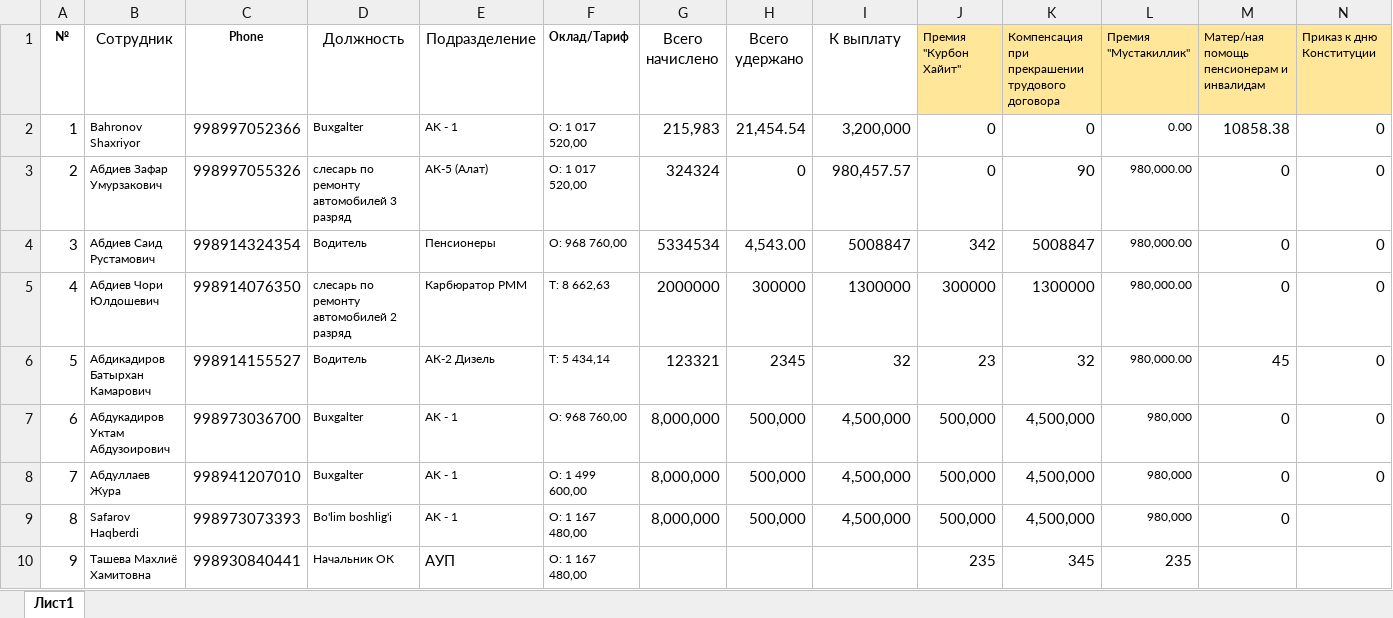
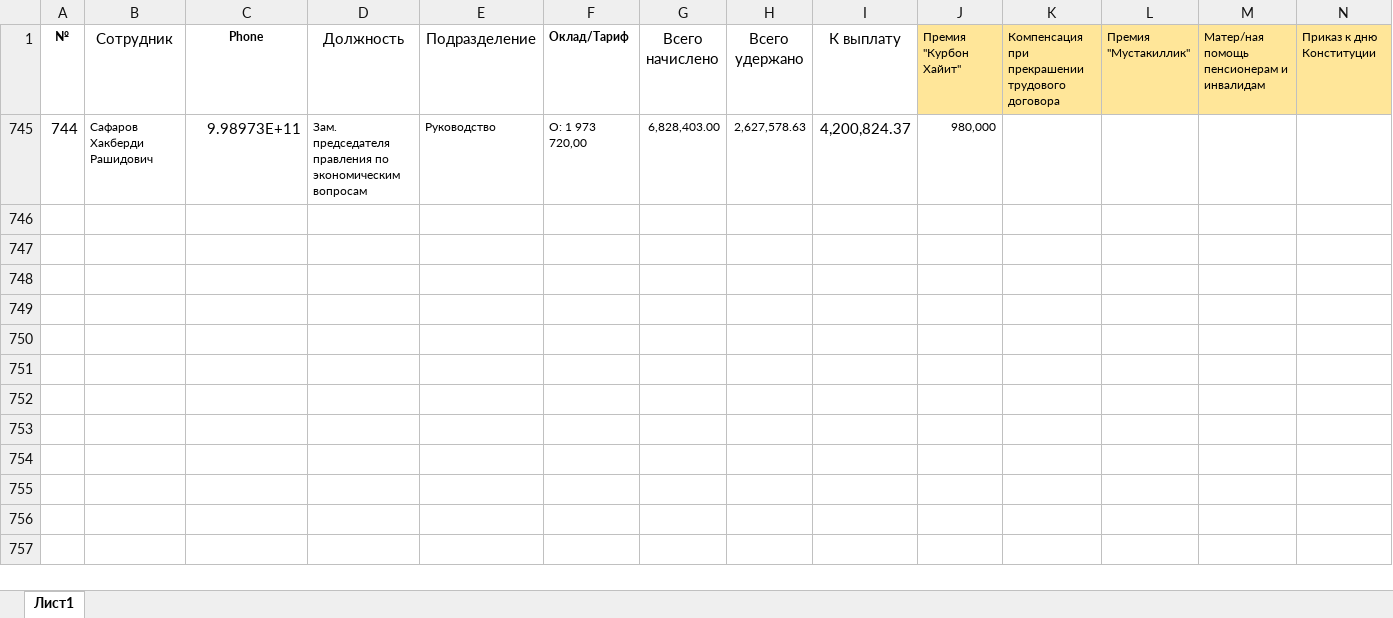
Before and after one commit to Shaxriyor-1/Uzpar-Oylik, an Excel workbook: myproject/telegram_bot/reports/oylik.xlsx, sheet Лист1, drawn as a sheet; only a part is shown; values as stored, in another font and other column widths than the file's, no borders; removed rows and columns are numbered as before the commit, all else as after; rows hold the shown columns only; the diff names each change by its address in the sheet, - before the commit and + after, or states it on an @@ line.

```diff
--- a/myproject/telegram_bot/reports/oylik.xlsx (sheet Лист1)
+++ b/myproject/telegram_bot/reports/oylik.xlsx (sheet Лист1)
-row 2: 1 | Bahronov Shaxriyor | 998997052366 | Buxgalter | AK - 1 | О: 1 017 520,00 | 215,983 | 21,454.54 | 3,200,000 | 0 | 0 | 0.00 | 10858.38 | 0
-row 3: 2 | Абдиев Зафар Умурзакович | 998997055326 | слесарь по ремонту автомобилей 3 разряд | АК-5 (Алат) | О: 1 017 520,00 | 324324 | 0 | 980,457.57 | 0 | 90 | 980,000.00 | 0 | 0
-row 4: 3 | Абдиев Саид Рустамович | 998914324354 | Водитель | Пенсионеры | О: 968 760,00 | 5334534 | 4,543.00 | 5008847 | 342 | 5008847 | 980,000.00 | 0 | 0
-row 5: 4 | Абдиев Чори Юлдошевич | 998914076350 | слесарь по ремонту автомобилей 2 разряд | Карбюратор РММ | Т: 8 662,63 | 2000000 | 300000 | 1300000 | 300000 | 1300000 | 980,000.00 | 0 | 0
-row 6: 5 | Абдикадиров Батырхан Камарович | 998914155527 | Водитель | АК-2 Дизель | Т: 5 434,14 | 123321 | 2345 | 32 | 23 | 32 | 980,000.00 | 45 | 0
-row 7: 6 | Абдукадиров Уктам Абдузоирович | 998973036700 | Buxgalter | AK - 1 | О: 968 760,00 | 8,000,000 | 500,000 | 4,500,000 | 500,000 | 4,500,000 | 980,000 | 0 | 0
-row 8: 7 | Абдуллаев Жура | 998941207010 | Buxgalter | AK - 1 | О: 1 499 600,00 | 8,000,000 | 500,000 | 4,500,000 | 500,000 | 4,500,000 | 980,000 | 0 | 0
-row 9: 8 | Safarov Haqberdi | 998973073393 | Bo'lim boshlig'i | AK - 1 | О: 1 167 480,00 | 8,000,000 | 500,000 | 4,500,000 | 500,000 | 4,500,000 | 980,000 | 0
-row 10: 9 | Ташева Махлиё Хамитовна | 998930840441 | Начальник ОК | АУП | О: 1 167 480,00 |  |  |  | 235 | 345 | 235
+row 745: 744 | Сафаров Хакберди Рашидович | 9.98973E+11 | Зам. председателя правления по экономическим вопросам | Руководство | О: 1 973 720,00 | 6,828,403.00 | 2,627,578.63 | 4,200,824.37 | 980,000
```
Also changed, not shown: hidden cells, 1 other file.
